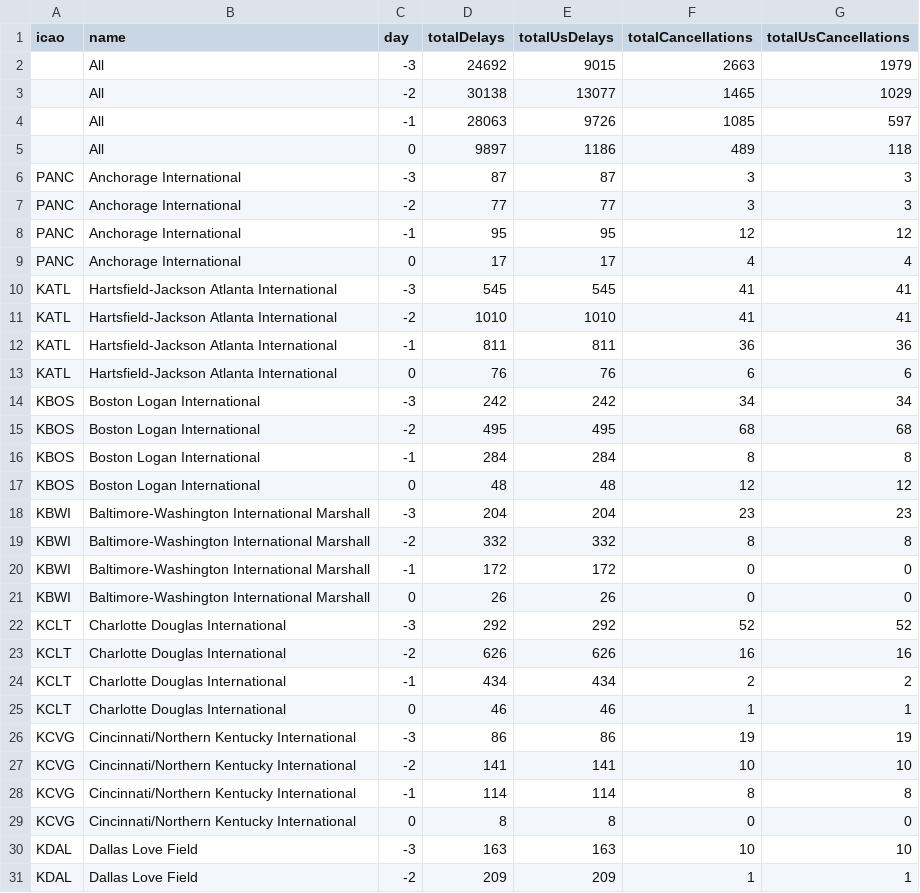
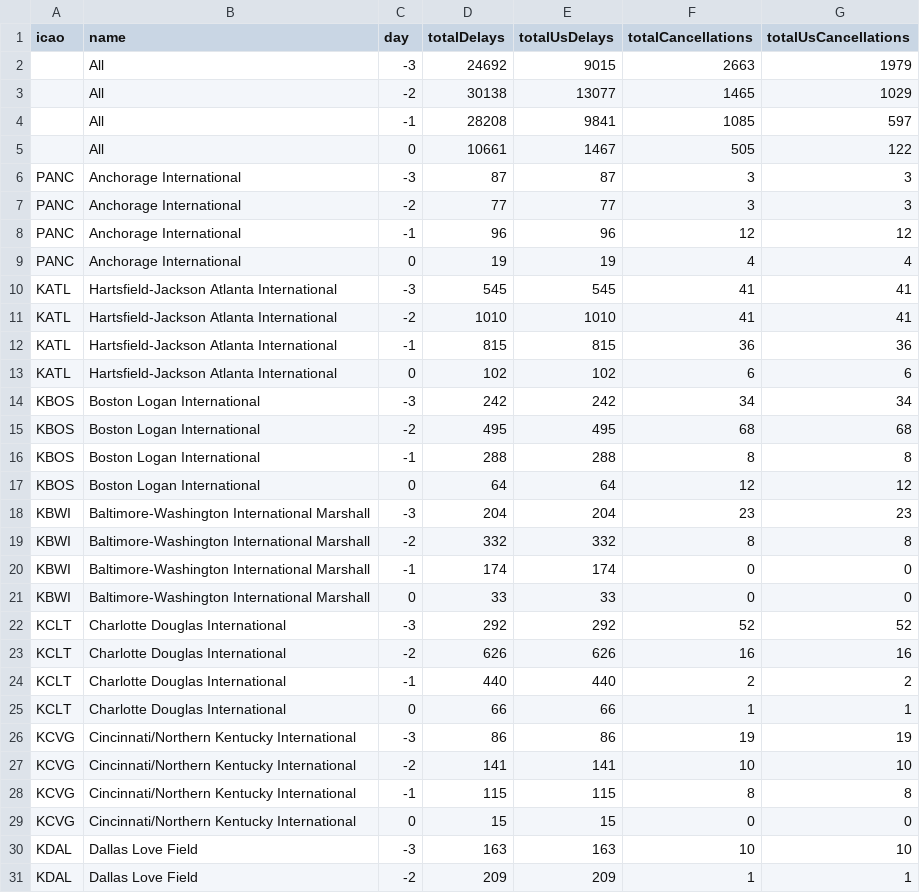
Before and after one commit to erxclau/flightaware, a CSV file: 2025-12-02.csv, drawn as a sheet; only a part is shown; the diff covers the shown part only.

```diff
--- a/2025-12-02.csv
+++ b/2025-12-02.csv
@@ -3,28 +3,28 @@ icao,name,day,totalDelays,totalUsDelays,totalCancellations,totalUsCancellations
 ,All,-2,30138,13077,1465,1029
-,All,-1,28063,9726,1085,597
-,All,0,9897,1186,489,118
+,All,-1,28208,9841,1085,597
+,All,0,10661,1467,505,122
 PANC,Anchorage International,-3,87,87,3,3
 PANC,Anchorage International,-2,77,77,3,3
-PANC,Anchorage International,-1,95,95,12,12
-PANC,Anchorage International,0,17,17,4,4
+PANC,Anchorage International,-1,96,96,12,12
+PANC,Anchorage International,0,19,19,4,4
 KATL,Hartsfield-Jackson Atlanta International,-3,545,545,41,41
 KATL,Hartsfield-Jackson Atlanta International,-2,1010,1010,41,41
-KATL,Hartsfield-Jackson Atlanta International,-1,811,811,36,36
-KATL,Hartsfield-Jackson Atlanta International,0,76,76,6,6
+KATL,Hartsfield-Jackson Atlanta International,-1,815,815,36,36
+KATL,Hartsfield-Jackson Atlanta International,0,102,102,6,6
 KBOS,Boston Logan International,-3,242,242,34,34
 KBOS,Boston Logan International,-2,495,495,68,68
-KBOS,Boston Logan International,-1,284,284,8,8
-KBOS,Boston Logan International,0,48,48,12,12
+KBOS,Boston Logan International,-1,288,288,8,8
+KBOS,Boston Logan International,0,64,64,12,12
 KBWI,Baltimore-Washington International Marshall,-3,204,204,23,23
 KBWI,Baltimore-Washington International Marshall,-2,332,332,8,8
-KBWI,Baltimore-Washington International Marshall,-1,172,172,0,0
-KBWI,Baltimore-Washington International Marshall,0,26,26,0,0
+KBWI,Baltimore-Washington International Marshall,-1,174,174,0,0
+KBWI,Baltimore-Washington International Marshall,0,33,33,0,0
 KCLT,Charlotte Douglas International,-3,292,292,52,52
 KCLT,Charlotte Douglas International,-2,626,626,16,16
-KCLT,Charlotte Douglas International,-1,434,434,2,2
-KCLT,Charlotte Douglas International,0,46,46,1,1
+KCLT,Charlotte Douglas International,-1,440,440,2,2
+KCLT,Charlotte Douglas International,0,66,66,1,1
 KCVG,Cincinnati/Northern Kentucky International,-3,86,86,19,19
 KCVG,Cincinnati/Northern Kentucky International,-2,141,141,10,10
-KCVG,Cincinnati/Northern Kentucky International,-1,114,114,8,8
-KCVG,Cincinnati/Northern Kentucky International,0,8,8,0,0
+KCVG,Cincinnati/Northern Kentucky International,-1,115,115,8,8
+KCVG,Cincinnati/Northern Kentucky International,0,15,15,0,0
 KDAL,Dallas Love Field,-3,163,163,10,10
```
Also changed, not shown: 114 edited cells elsewhere in this file.
